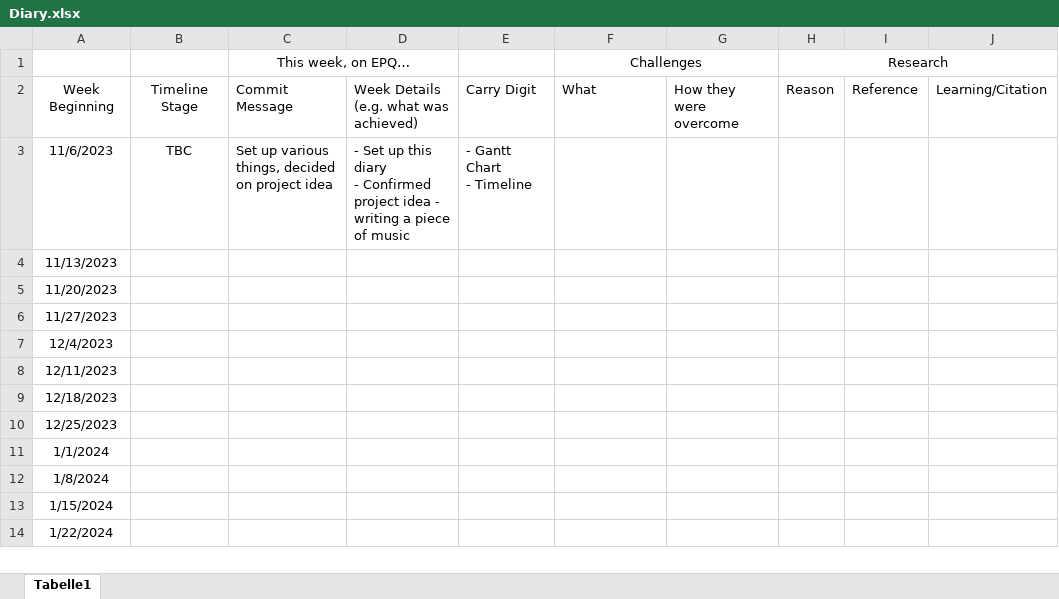
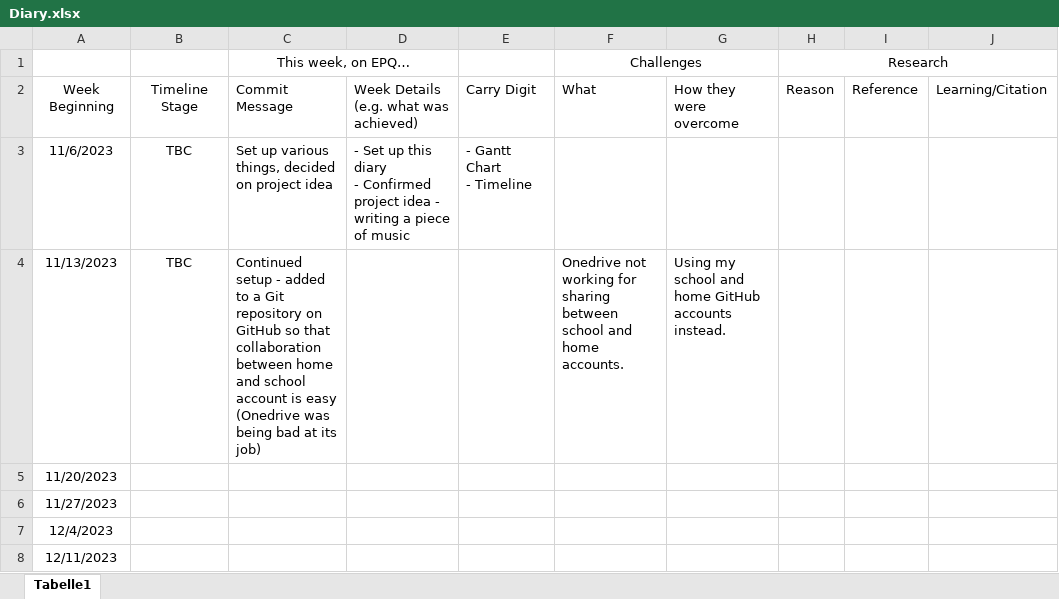
Before and after one commit to AdgerBadger/EPQ, an Excel workbook: Diary.xlsx, sheet Tabelle1, drawn as a sheet; only a part is shown; the shorter side is filled out with more unchanged rows; values as stored, in another font and other column widths than the file's, no borders; the diff names each change by its address in the sheet, - before the commit and + after, or states it on an @@ line.

Commit message:
Diary Update

```diff
--- a/Diary.xlsx (sheet Tabelle1)
+++ b/Diary.xlsx (sheet Tabelle1)
-B4: (empty)
+B4: TBC
-C4: (empty)
+C4: Continued setup - added to a Git repository on GitHub so that collaboration between home and school account is easy (Onedrive was being bad at its job)
-F4: (empty)
+F4: Onedrive not working for sharing between school and home accounts.
-G4: (empty)
+G4: Using my school and home GitHub accounts instead.
```
